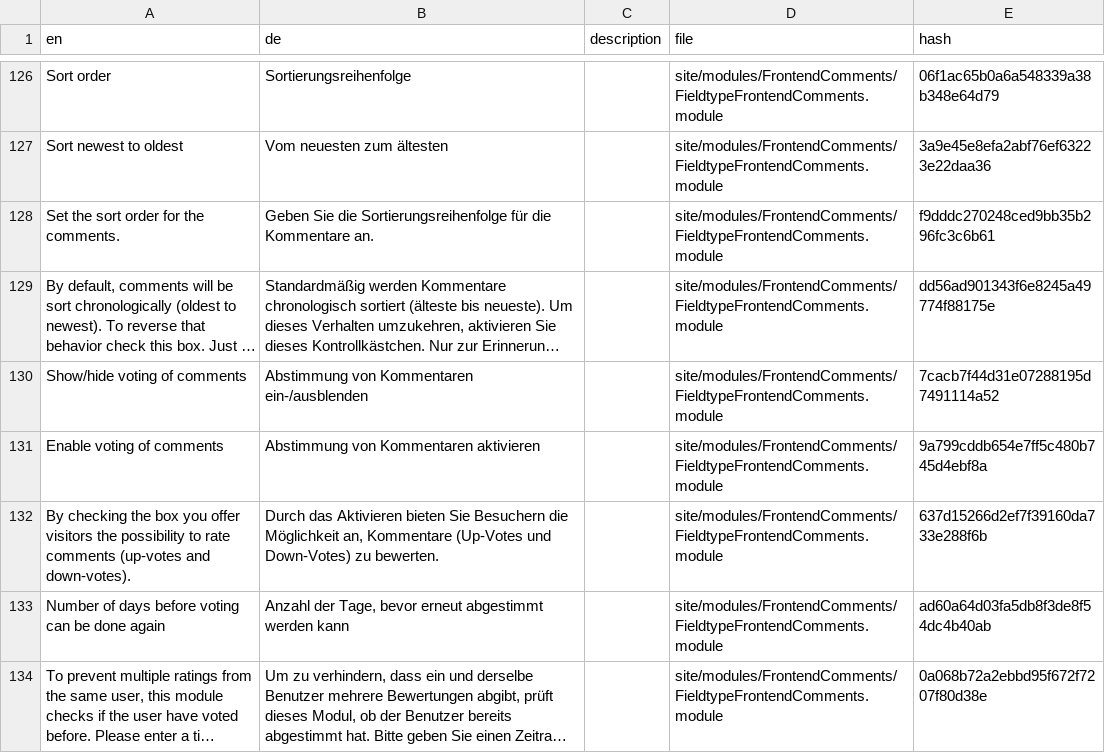
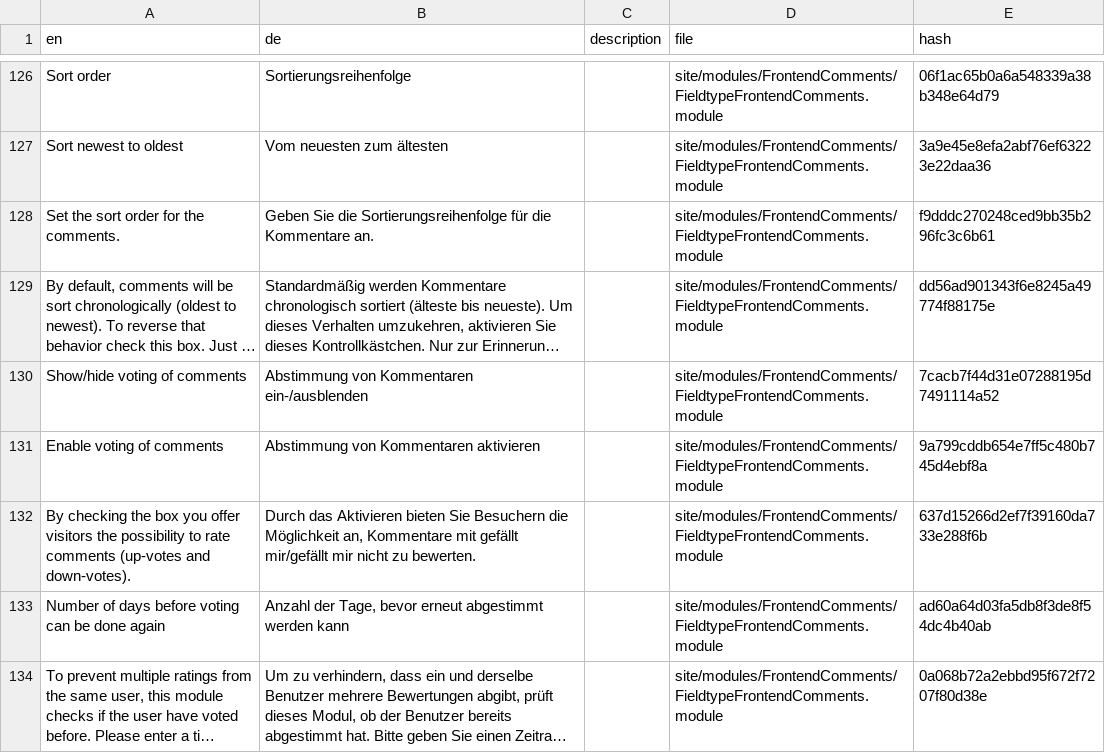
Before and after one commit to juergenweb/FrontendComments, a CSV file: languages/de.csv, drawn as a sheet; only a part is shown, gaps mark what is left out; long unchanged cells end in …; the diff names each change by its address in the sheet, - before the commit and + after, or states it on an @@ line.

Commit message:
Update de.csv

```diff
--- a/languages/de.csv
+++ b/languages/de.csv
-B132 (de): …an, Kommentare (Up-Votes und Down-Votes) zu bewerten.
+B132 (de): …an, Kommentare mit gefällt mir/gefällt mir nicht zu bewerten.
```
